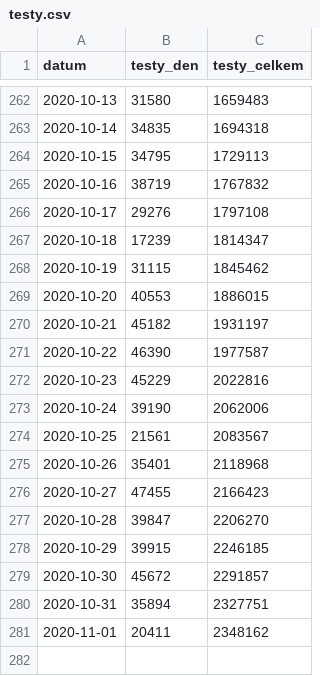
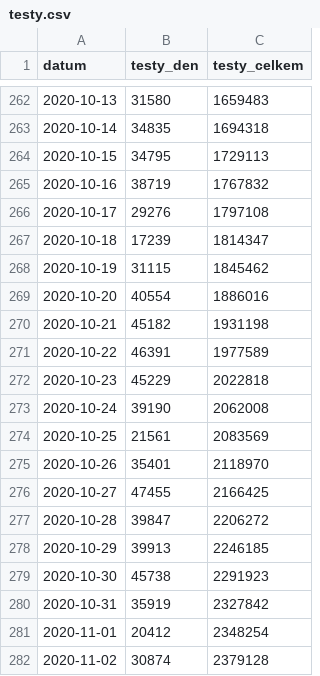
Before and after one commit to ondrejtichy07/covid19-Czechia, a CSV file: data/testy.csv, drawn as a sheet; only a part is shown, gaps mark what is left out.

```diff
--- a/data/testy.csv
+++ b/data/testy.csv
@@ -268,14 +268,15 @@
 2020-10-19,31115,1845462
-2020-10-20,40553,1886015
-2020-10-21,45182,1931197
-2020-10-22,46390,1977587
-2020-10-23,45229,2022816
-2020-10-24,39190,2062006
-2020-10-25,21561,2083567
-2020-10-26,35401,2118968
-2020-10-27,47455,2166423
-2020-10-28,39847,2206270
-2020-10-29,39915,2246185
-2020-10-30,45672,2291857
-2020-10-31,35894,2327751
-2020-11-01,20411,2348162
+2020-10-20,40554,1886016
+2020-10-21,45182,1931198
+2020-10-22,46391,1977589
+2020-10-23,45229,2022818
+2020-10-24,39190,2062008
+2020-10-25,21561,2083569
+2020-10-26,35401,2118970
+2020-10-27,47455,2166425
+2020-10-28,39847,2206272
+2020-10-29,39913,2246185
+2020-10-30,45738,2291923
+2020-10-31,35919,2327842
+2020-11-01,20412,2348254
+2020-11-02,30874,2379128
```
Also changed, not shown: 2 other files.
